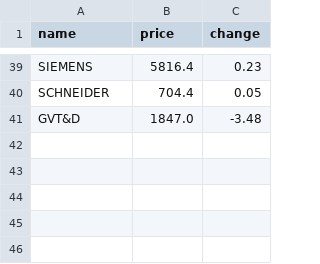
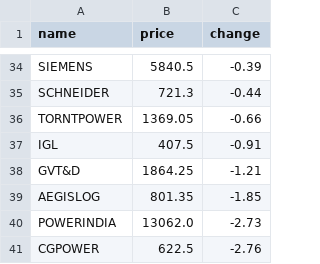
Before and after one commit to SxryxnshS5/Heatmap-react, a CSV file: public/Scraped_data/NIFTYENERGY_stock_data.csv, drawn as a sheet; only a part is shown, gaps mark what is left out; addresses are those after the commit; the diff covers the shown part only; the diff names each change by its address in the sheet, - before the commit and + after, or states it on an @@ line.

```diff
--- a/public/Scraped_data/NIFTYENERGY_stock_data.csv
+++ b/public/Scraped_data/NIFTYENERGY_stock_data.csv
-B34 (price): 5816.4
+B34 (price): 5840.5
-C34 (change): 0.23
+C34 (change): -0.39
-B35 (price): 704.4
+B35 (price): 721.3
-C35 (change): 0.05
+C35 (change): -0.44
+row 36: TORNTPOWER | 1369.05 | -0.66
+row 37: IGL | 407.5 | -0.91
-B38 (price): 1847.0
+B38 (price): 1864.25
-C38 (change): -3.48
+C38 (change): -1.21
+row 39: AEGISLOG | 801.35 | -1.85
+row 40: POWERINDIA | 13062.0 | -2.73
+row 41: CGPOWER | 622.5 | -2.76
```
Also changed, not shown: 20 added rows, 25 removed rows and 24 edited cells elsewhere in this file, public/Scraped_data/BANKNIFTY_stock_data.csv, public/Scraped_data/NIFTYAUTO_stock_data.csv, 6 other files.
